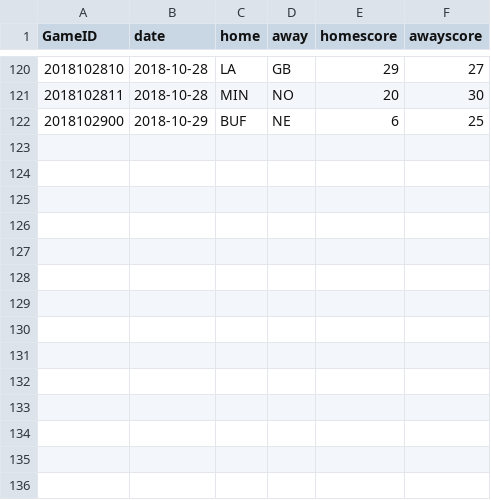
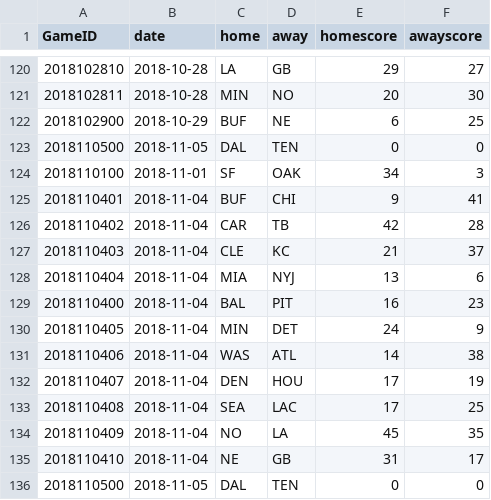
Before and after one commit to nntrn/player-props, a CSV file: nfl-player-prop/data/season_games.csv, drawn as a sheet; only a part is shown, gaps mark what is left out; the diff names each change by its address in the sheet, - before the commit and + after, or states it on an @@ line.

```diff
--- a/nfl-player-prop/data/season_games.csv
+++ b/nfl-player-prop/data/season_games.csv
+row 123: 2018110500 | 2018-11-05 | DAL | TEN | 0 | 0
+row 124: 2018110100 | 2018-11-01 | SF | OAK | 34 | 3
+row 125: 2018110401 | 2018-11-04 | BUF | CHI | 9 | 41
+row 126: 2018110402 | 2018-11-04 | CAR | TB | 42 | 28
+row 127: 2018110403 | 2018-11-04 | CLE | KC | 21 | 37
+row 128: 2018110404 | 2018-11-04 | MIA | NYJ | 13 | 6
+row 129: 2018110400 | 2018-11-04 | BAL | PIT | 16 | 23
+row 130: 2018110405 | 2018-11-04 | MIN | DET | 24 | 9
+row 131: 2018110406 | 2018-11-04 | WAS | ATL | 14 | 38
+row 132: 2018110407 | 2018-11-04 | DEN | HOU | 17 | 19
+row 133: 2018110408 | 2018-11-04 | SEA | LAC | 17 | 25
+row 134: 2018110409 | 2018-11-04 | NO | LA | 45 | 35
+row 135: 2018110410 | 2018-11-04 | NE | GB | 31 | 17
+row 136: 2018110500 | 2018-11-05 | DAL | TEN | 0 | 0
```
Also changed, not shown: nfl-player-prop/data/boxscore.csv, 1 other file.
